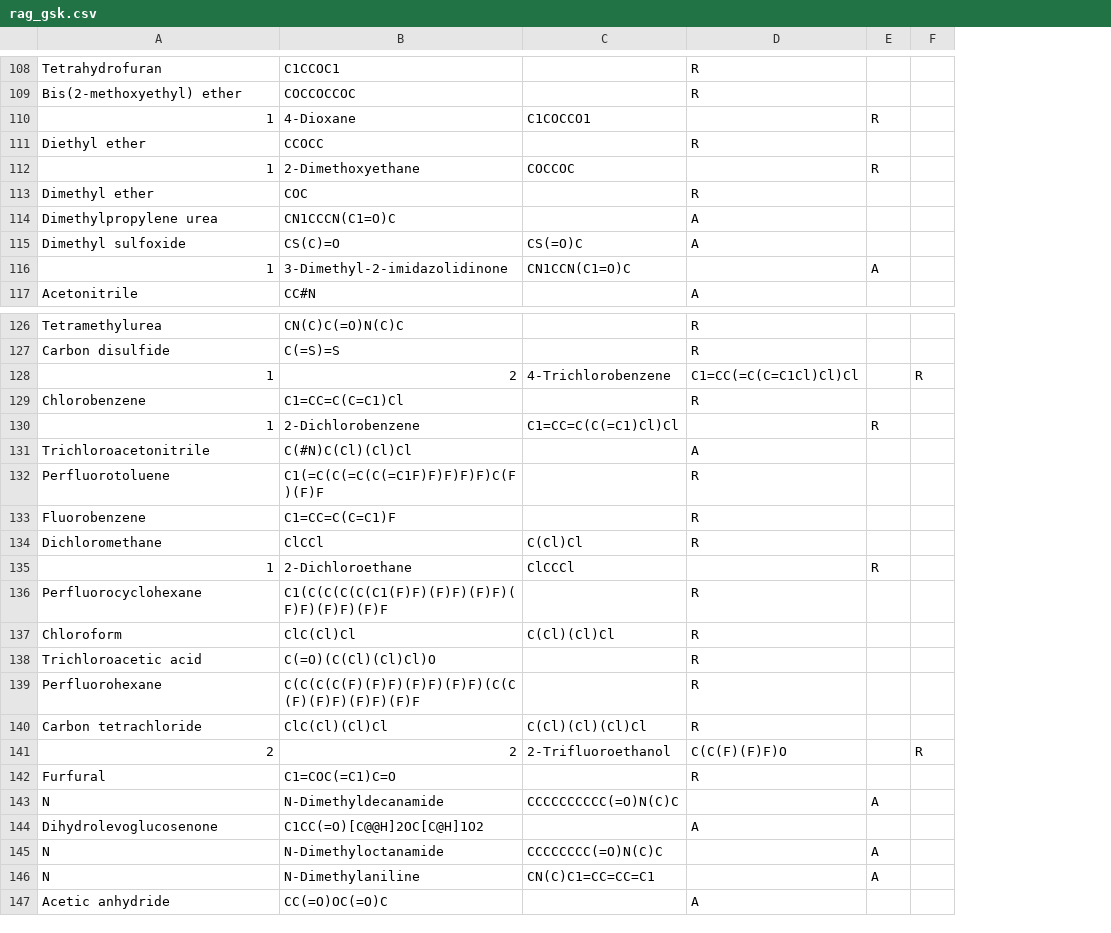
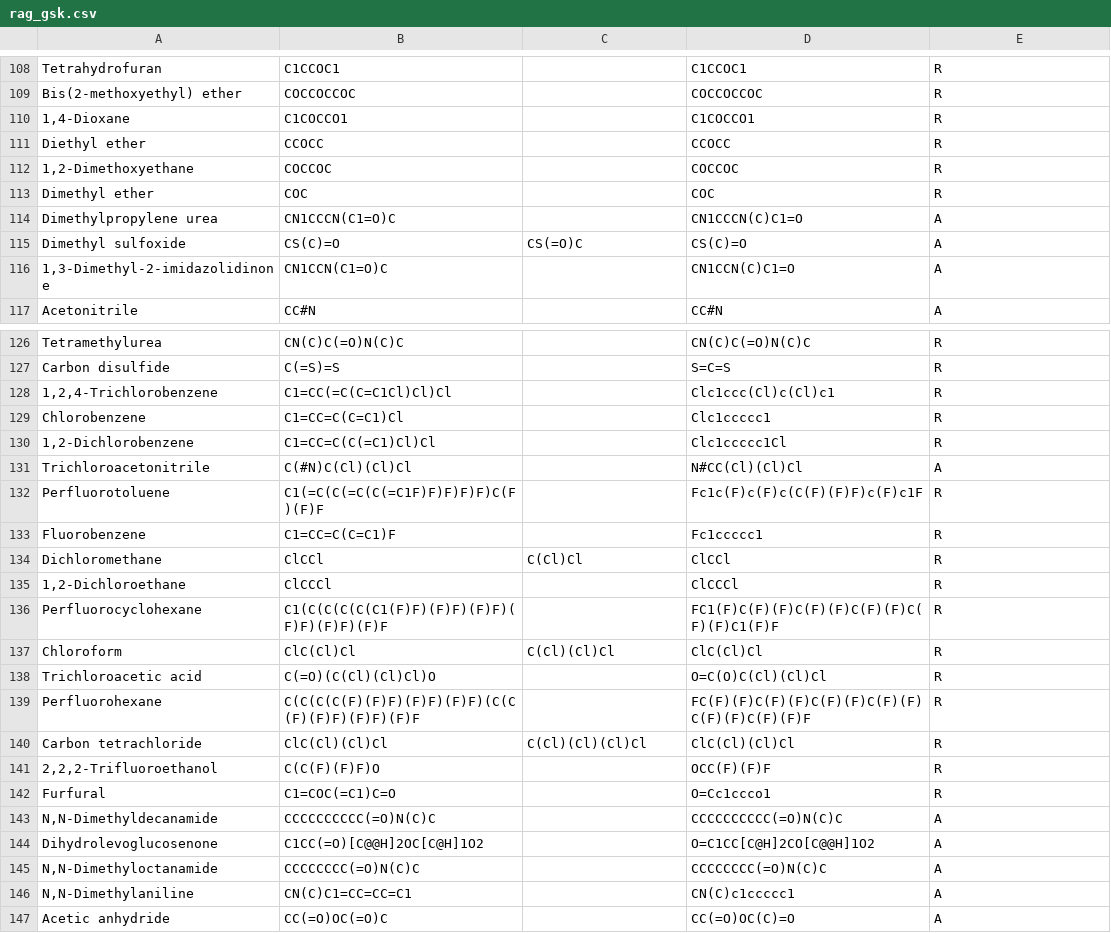
Before and after one commit to mrodobbe/Alkahest, a CSV file: src/alkahest/data/rag_gsk.csv, drawn as a sheet; only a part is shown, gaps mark what is left out; removed rows and columns are numbered as before the commit, all else as after; the diff covers the shown part only; the diff names each change by its address in the sheet, - before the commit and + after, or states it on an @@ line.

```diff
--- a/src/alkahest/data/rag_gsk.csv
+++ b/src/alkahest/data/rag_gsk.csv
+column D, rows 108-109: C1CCOC1 | COCCOCCOC; row 111: CCOCC; rows 113-115: COC | CN1CCCN(C)C1=O | CS(C)=O; row 117: CC#N; rows 126-127: CN(C)C(=O)N(C)C | S=C=S; row 129: Clc1ccccc1; rows 131-134: N#CC(Cl)(Cl)Cl | Fc1c(F)c(F)c(C(F)(F)F)c(F)c1F | Fc1ccccc1 | ClCCl; rows 136-140: FC1(F)C(F)(F)C(F)(F)C(F)(F)C(F)(F)C1(F)F | ClC(Cl)Cl | O=C(O)C(Cl)(Cl)Cl | FC(F)(F)C(F)(F)C(F)(F)C(F)(F)C(F)(F)C(F)(F)F | ClC(Cl)(Cl)Cl; row 142: O=Cc1ccco1; row 144: O=C1CC[C@H]2CO[C@@H]1O2; row 147: CC(=O)OC(C)=O
-column E, empty
-column F, empty
-row 110: 1 | 4-Dioxane | C1COCCO1 |  | R
+row 110: 1,4-Dioxane | C1COCCO1 |  | C1COCCO1 | R
-row 112: 1 | 2-Dimethoxyethane | COCCOC |  | R
+row 112: 1,2-Dimethoxyethane | COCCOC |  | COCCOC | R
-row 116: 1 | 3-Dimethyl-2-imidazolidinone | CN1CCN(C1=O)C |  | A
+row 116: 1,3-Dimethyl-2-imidazolidinone | CN1CCN(C1=O)C |  | CN1CCN(C)C1=O | A
-row 128: 1 | 2 | 4-Trichlorobenzene | C1=CC(=C(C=C1Cl)Cl)Cl |  | R
+row 128: 1,2,4-Trichlorobenzene | C1=CC(=C(C=C1Cl)Cl)Cl |  | Clc1ccc(Cl)c(Cl)c1 | R
-row 130: 1 | 2-Dichlorobenzene | C1=CC=C(C(=C1)Cl)Cl |  | R
+row 130: 1,2-Dichlorobenzene | C1=CC=C(C(=C1)Cl)Cl |  | Clc1ccccc1Cl | R
-row 135: 1 | 2-Dichloroethane | ClCCCl |  | R
+row 135: 1,2-Dichloroethane | ClCCCl |  | ClCCCl | R
-row 141: 2 | 2 | 2-Trifluoroethanol | C(C(F)(F)F)O |  | R
+row 141: 2,2,2-Trifluoroethanol | C(C(F)(F)F)O |  | OCC(F)(F)F | R
-row 143: N | N-Dimethyldecanamide | CCCCCCCCCC(=O)N(C)C |  | A
+row 143: N,N-Dimethyldecanamide | CCCCCCCCCC(=O)N(C)C |  | CCCCCCCCCC(=O)N(C)C | A
-row 145: N | N-Dimethyloctanamide | CCCCCCCC(=O)N(C)C |  | A
-row 146: N | N-Dimethylaniline | CN(C)C1=CC=CC=C1 |  | A
+row 145: N,N-Dimethyloctanamide | CCCCCCCC(=O)N(C)C |  | CCCCCCCC(=O)N(C)C | A
+row 146: N,N-Dimethylaniline | CN(C)C1=CC=CC=C1 |  | CN(C)c1ccccc1 | A
```
Also changed, not shown: 7 added rows and 7 removed rows elsewhere in this file, 2 other files.
